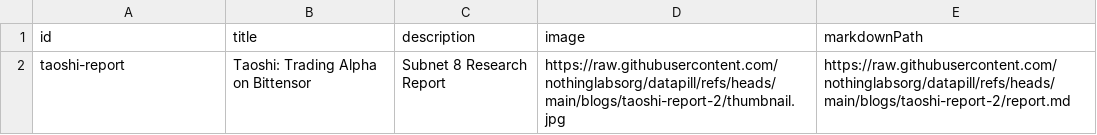
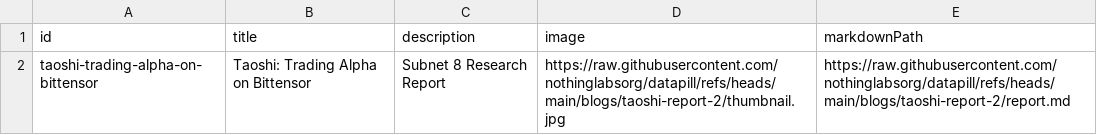
Before and after one commit to nothinglabsorg/datapill, a CSV file: blogs.csv, drawn as a sheet.

Commit message:
update blog id to match titel

```diff
--- a/blogs.csv
+++ b/blogs.csv
@@ -1,2 +1,2 @@
 id,title,description,image,markdownPath
-taoshi-report,Taoshi: Trading Alpha on Bittensor,Subnet 8 Research Report,https://raw.githubusercontent.com/nothinglabsorg/datapill/refs/heads/main/blogs/taoshi-report-2/thumbnail.jpg,https://raw.githubusercontent.com/nothinglabsorg/datapill/refs/heads/main/blogs/taoshi-report-2/report.md
+taoshi-trading-alpha-on-bittensor,Taoshi: Trading Alpha on Bittensor,Subnet 8 Research Report,https://raw.githubusercontent.com/nothinglabsorg/datapill/refs/heads/main/blogs/taoshi-report-2/thumbnail.jpg,https://raw.githubusercontent.com/nothinglabsorg/datapill/refs/heads/main/blogs/taoshi-report-2/report.md
```
